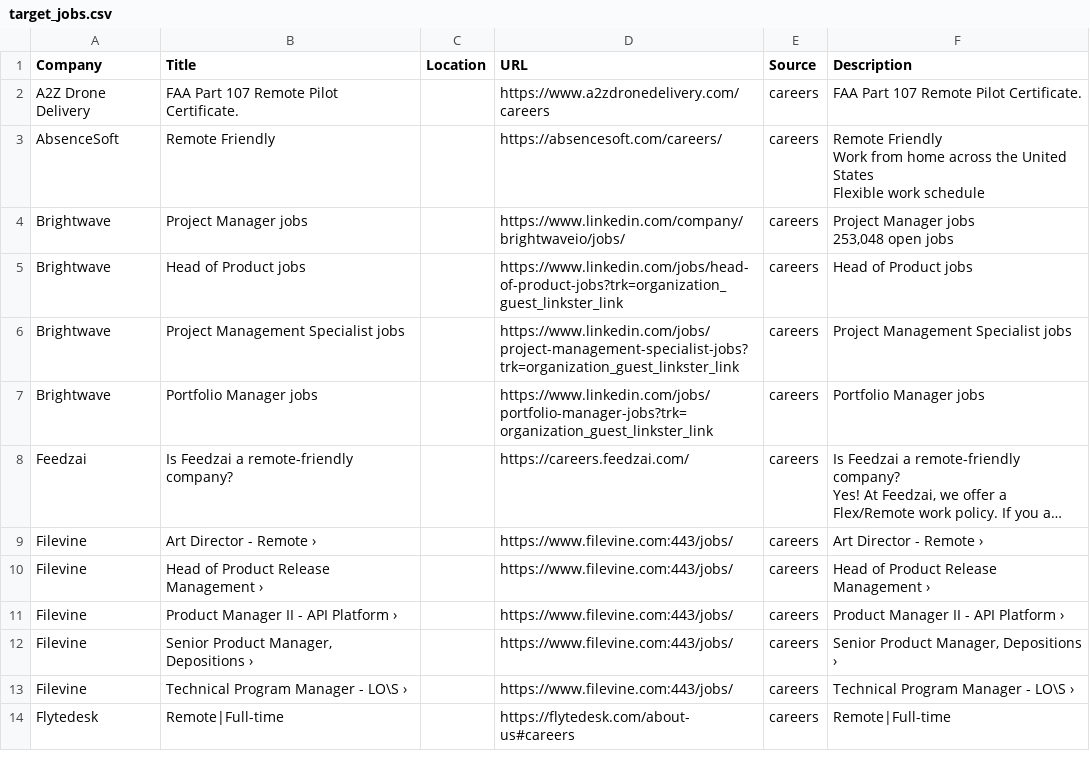
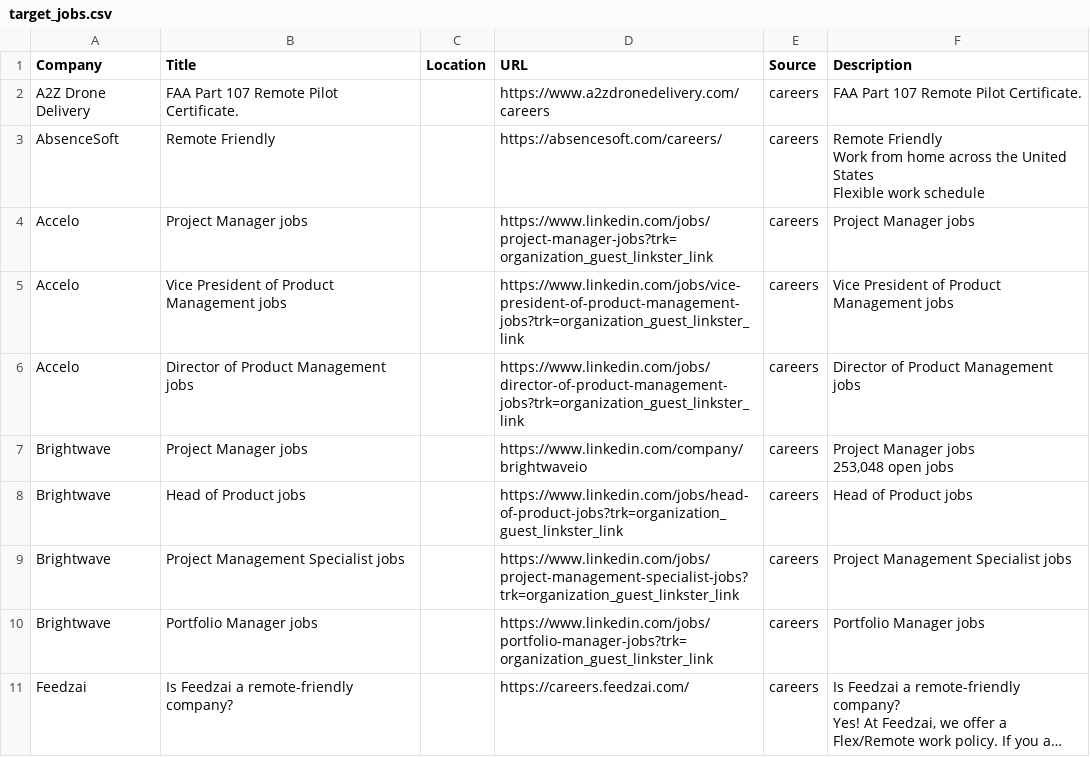
Before and after one commit to starstead/job-scraper, a CSV file: results/target_jobs.csv, drawn as a sheet; only a part is shown; the shorter side is filled out with more unchanged rows; long unchanged cells end in …; the diff covers the shown part only.

```diff
--- a/results/target_jobs.csv
+++ b/results/target_jobs.csv
@@ -6,12 +6,15 @@ Work from home across the United States
 Flexible work schedule"
-Brightwave,Project Manager jobs,,https://www.linkedin.com/company/brightwaveio/jobs/,careers,"Project Manager jobs
-
-
-
-
-
-
-
-
-        253,048 open jobs"
+Accelo,Project Manager jobs,,https://www.linkedin.com/jobs/project-manager-jobs?trk=organization_guest_linkster_link,careers,Project Manager jobs
+Accelo,Vice President of Product Management jobs,,https://www.linkedin.com/jobs/vice-president-of-product-management-jobs?trk=organization_guest_linkster_link,careers,Vice President of Product Management jobs
+Accelo,Director of Product Management jobs,,https://www.linkedin.com/jobs/director-of-product-management-jobs?trk=organization_guest_linkster_link,careers,Director of Product Management jobs
+Brightwave,Project Manager jobs,,https://www.linkedin.com/company/brightwaveio,careers,"Project Manager jobs
+
+
+
+
+
+
+
+
+        253,048 open jobs"
 Brightwave,Head of Product jobs,,https://www.linkedin.com/jobs/head-of-product-jobs?trk=organization_guest_linkster_link,careers,Head of Product jobs
```
Also changed, not shown: 2 added rows and 4 removed rows elsewhere in this file, 1 other file.
